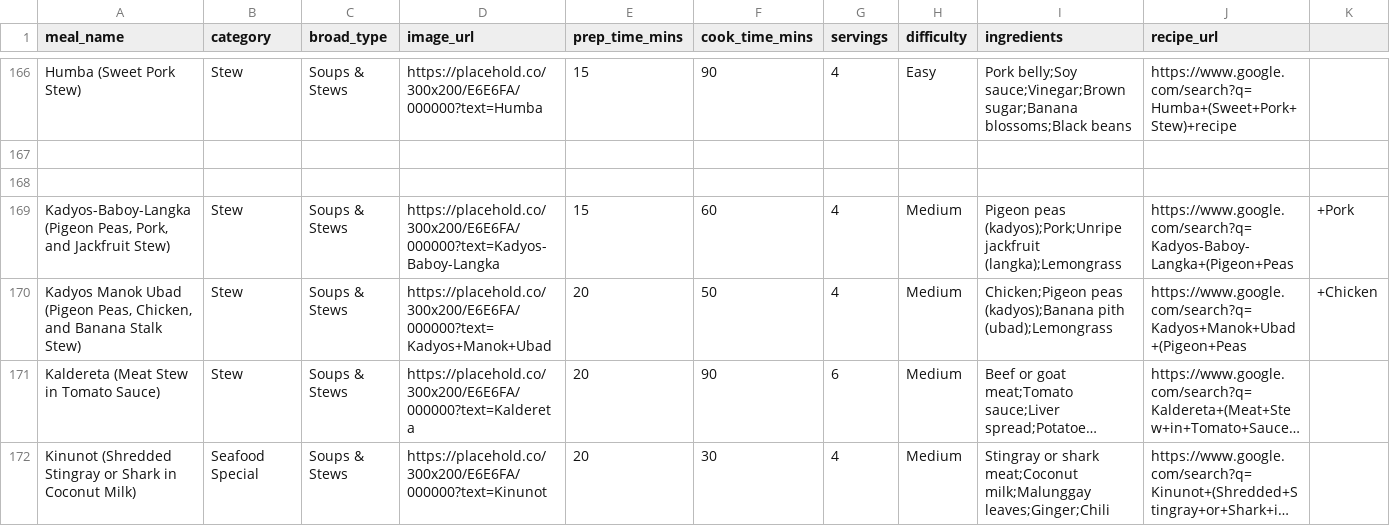
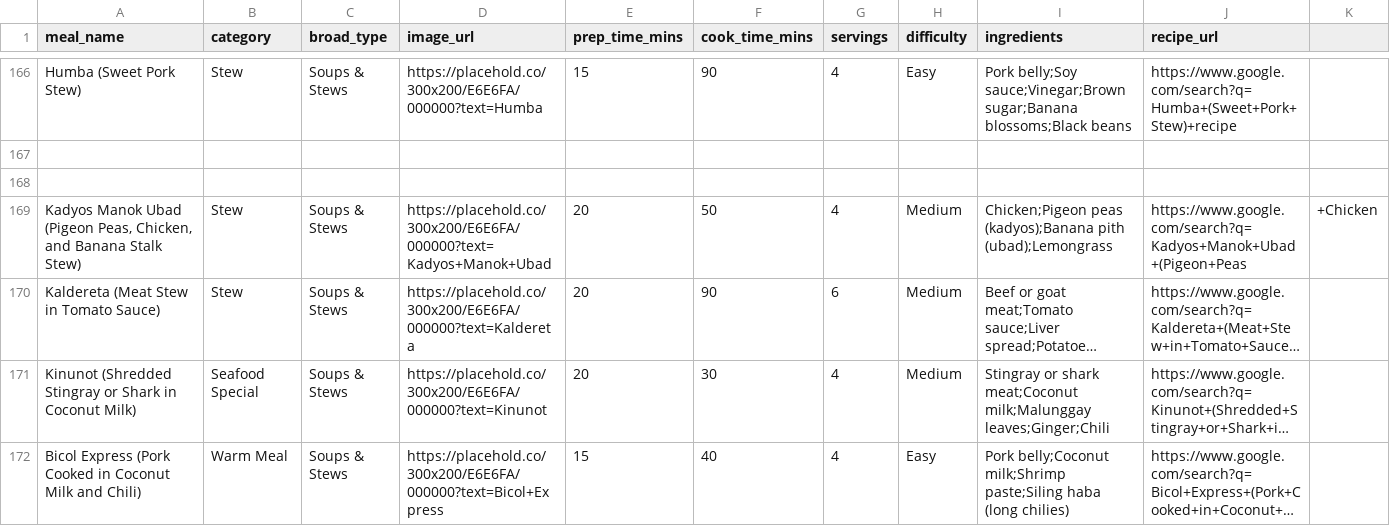
Before and after one commit to Hens743/Meal, a CSV file: meals_with_images.csv, drawn as a sheet; only a part is shown, gaps mark what is left out; the shorter side is filled out with more unchanged rows; long unchanged cells end in …; rows hold the shown columns only; the diff names each change by its address in the sheet, - before the commit and + after, or states it on an @@ line.

Commit message:
Update meals_with_images.csv

```diff
--- a/meals_with_images.csv
+++ b/meals_with_images.csv
-row 169: Kadyos-Baboy-Langka (Pigeon Peas, Pork, and Jackfruit Stew) | Stew | Soups & Stews | https://placehold.co/300x200/E6E6FA/000000?text=Kadyos-Baboy-Langka | 15 | 60 | 4 | Medium | Pigeon peas (kadyos);Pork;Unripe jackfruit (langka);Lemongrass | https://www.google.com/search?q=Kadyos-Baboy-Langka+(Pigeon+Peas | +Pork
```
